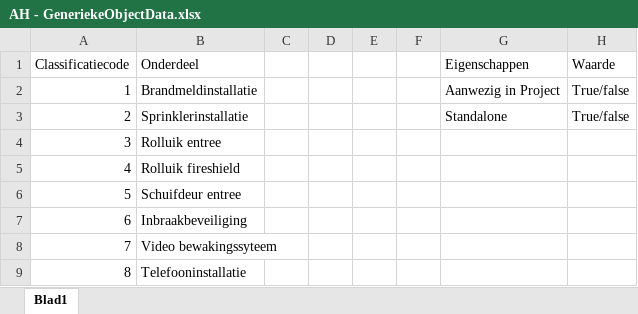
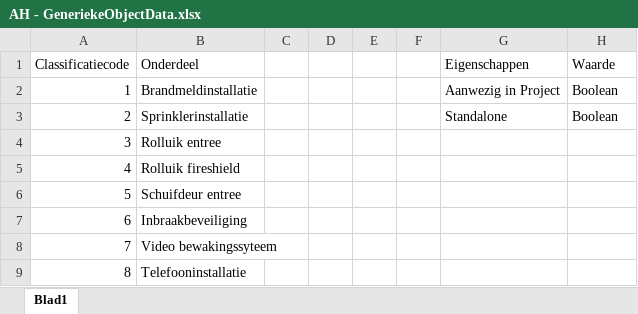
Before and after one commit to arjen8/AHRevitTools, an Excel workbook: AH - GeneriekeObjectData.xlsx, sheet Blad1, drawn as a sheet; values as stored, in another font and other column widths than the file's, no borders; the diff names each change by its address in the sheet, - before the commit and + after, or states it on an @@ line.

Commit message:
Add files via upload

```diff
--- a/AH - GeneriekeObjectData.xlsx (sheet Blad1)
+++ b/AH - GeneriekeObjectData.xlsx (sheet Blad1)
-H2:H3 (Waarde): True/false
+H2:H3 (Waarde): Boolean
```
